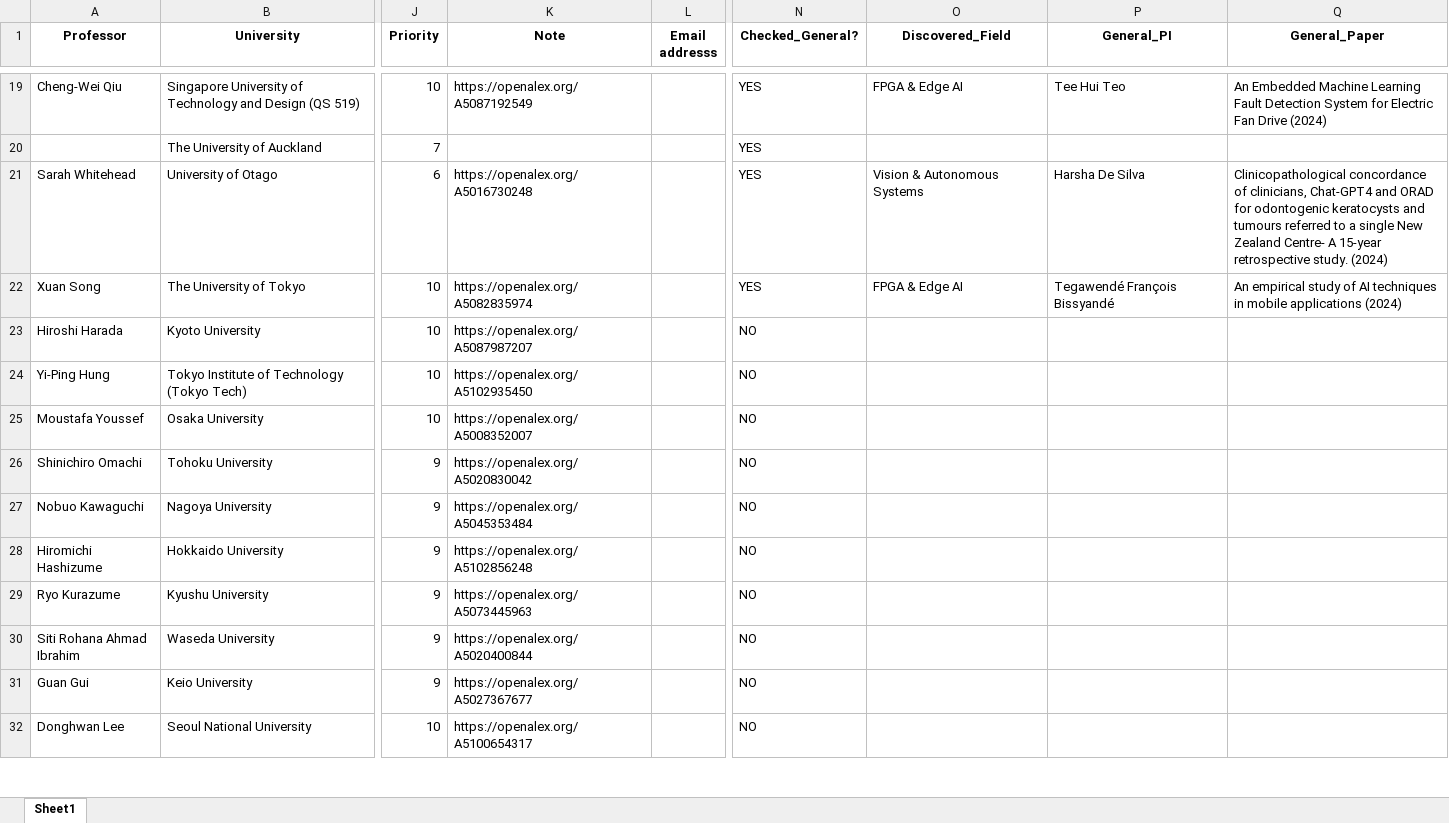
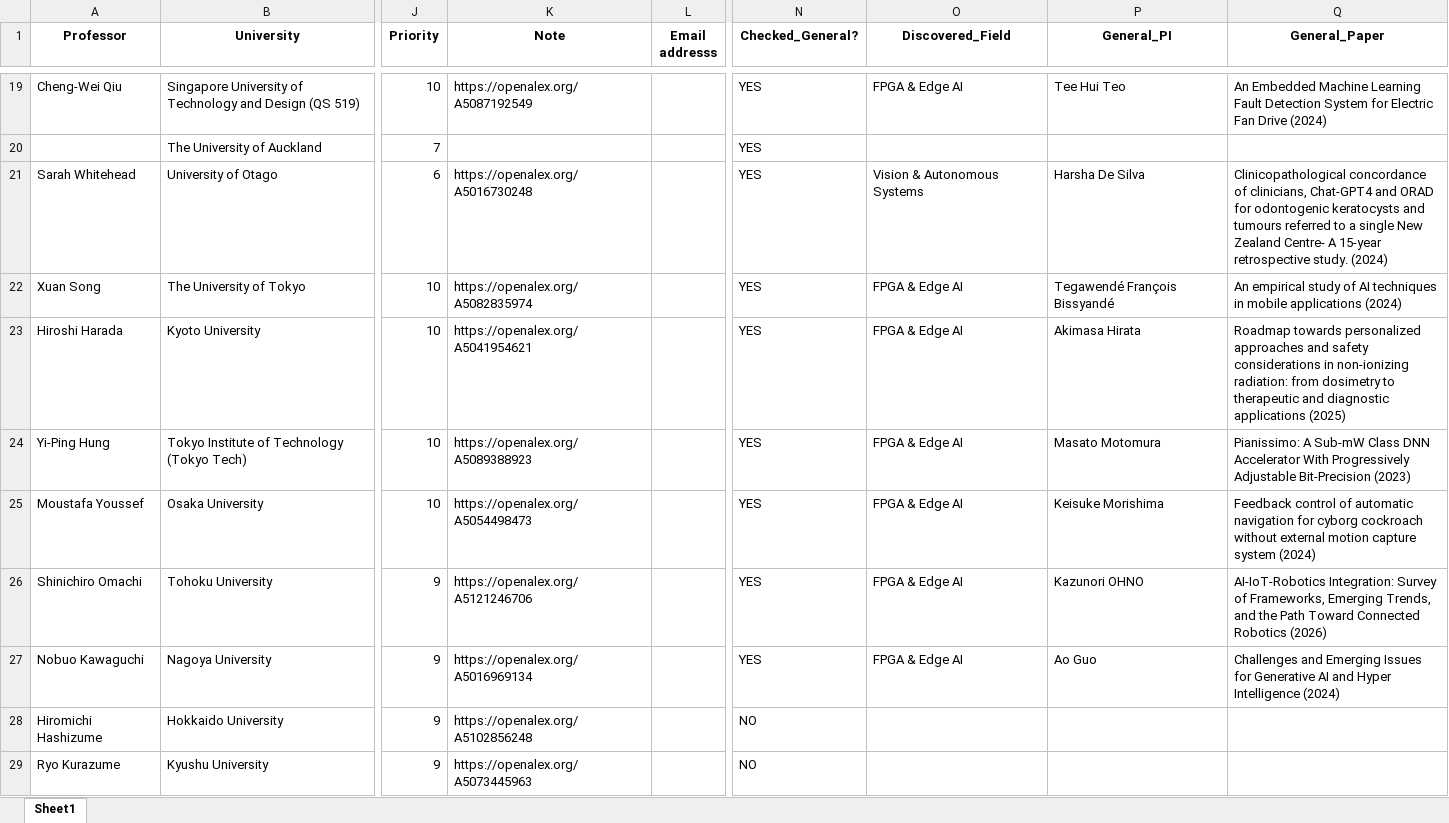
Before and after one commit to Dara-Zahedii/phd-lead-finder, an Excel workbook: List of emails.xlsx, sheet Sheet1, drawn as a sheet; only a part is shown, gaps mark what is left out; the shorter side is filled out with more unchanged rows; values as stored, in another font and other column widths than the file's, no borders; the diff names each change by its address in the sheet, - before the commit and + after, or states it on an @@ line.

```diff
--- a/List of emails.xlsx (sheet Sheet1)
+++ b/List of emails.xlsx (sheet Sheet1)
-K23 (Note): https://openalex.org/A5087987207
+K23 (Note): https://openalex.org/A5041954621
-N23:N27 (Checked_General?): NO
+N23:N27 (Checked_General?): YES
-O23:O27 (Discovered_Field): (empty)
+O23:O27 (Discovered_Field): FPGA & Edge AI
-P23 (General_PI): (empty)
+P23 (General_PI): Akimasa Hirata
-Q23 (General_Paper): (empty)
+Q23 (General_Paper): Roadmap towards personalized approaches and safety considerations in non-ionizing radiation: from dosimetry to therapeutic and diagnostic applications (2025)
-K24 (Note): https://openalex.org/A5102935450
+K24 (Note): https://openalex.org/A5089388923
-P24 (General_PI): (empty)
+P24 (General_PI): Masato Motomura
-Q24 (General_Paper): (empty)
+Q24 (General_Paper): Pianissimo: A Sub-mW Class DNN Accelerator With Progressively Adjustable Bit-Precision (2023)
-K25 (Note): https://openalex.org/A5008352007
+K25 (Note): https://openalex.org/A5054498473
-P25 (General_PI): (empty)
+P25 (General_PI): Keisuke Morishima
-Q25 (General_Paper): (empty)
+Q25 (General_Paper): Feedback control of automatic navigation for cyborg cockroach without external motion capture system (2024)
-K26 (Note): https://openalex.org/A5020830042
+K26 (Note): https://openalex.org/A5121246706
-P26 (General_PI): (empty)
+P26 (General_PI): Kazunori OHNO
-Q26 (General_Paper): (empty)
+Q26 (General_Paper): AI-IoT-Robotics Integration: Survey of Frameworks, Emerging Trends, and the Path Toward Connected Robotics (2026)
-K27 (Note): https://openalex.org/A5045353484
+K27 (Note): https://openalex.org/A5016969134
-P27 (General_PI): (empty)
+P27 (General_PI): Ao Guo
-Q27 (General_Paper): (empty)
+Q27 (General_Paper): Challenges and Emerging Issues for Generative AI and Hyper Intelligence (2024)
```
